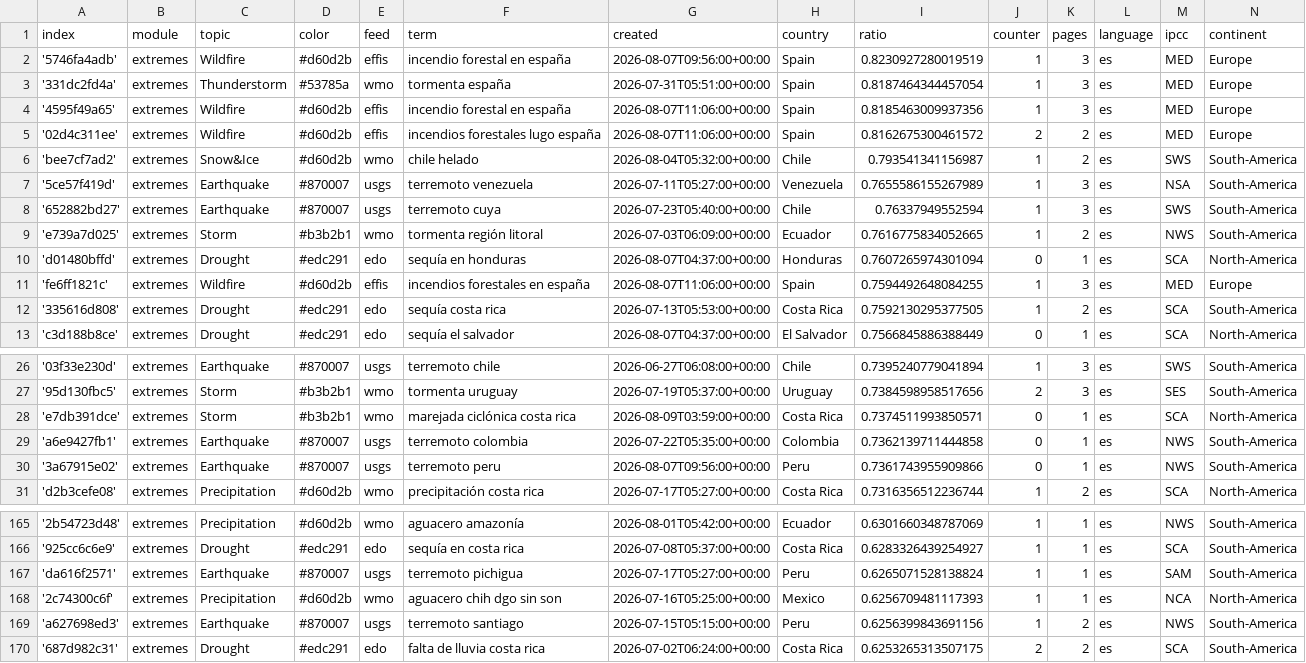
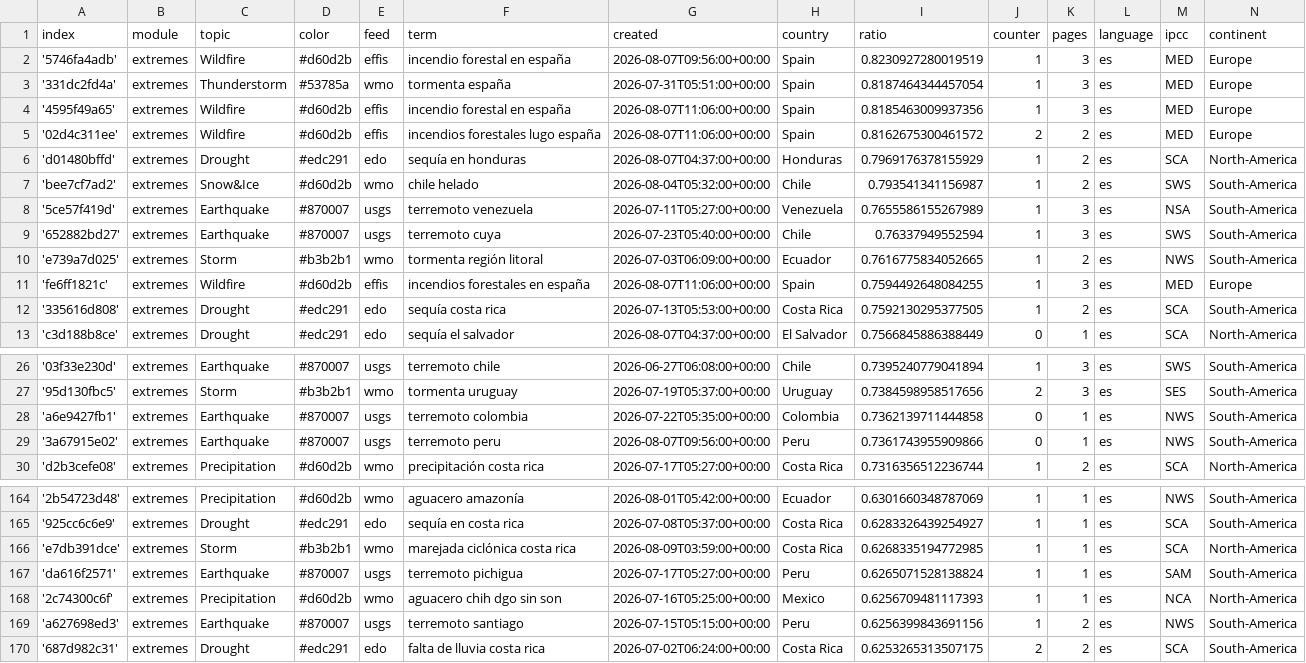
Before and after one commit to jannikdo28-news/spanishExtremes, a CSV file: terms.csv, drawn as a sheet; only a part is shown, gaps mark what is left out.

```diff
--- a/terms.csv
+++ b/terms.csv
@@ -5,2 +5,3 @@ index,module,topic,color,feed,term,created,country,ratio,counter,pages,language,
 '02d4c311ee',extremes,Wildfire,#d60d2b,effis,incendios forestales lugo españa,2026-08-07T11:06:00+00:00,Spain,0.8162675300461572,2,2,es,MED,Europe
+'d01480bffd',extremes,Drought,#edc291,edo,sequía en honduras,2026-08-07T04:37:00+00:00,Honduras,0.7969176378155929,1,2,es,SCA,North-America
 'bee7cf7ad2',extremes,Snow&Ice,#d60d2b,wmo,chile helado,2026-08-04T05:32:00+00:00,Chile,0.793541341156987,1,2,es,SWS,South-America
@@ -9,3 +10,2 @@ index,module,topic,color,feed,term,created,country,ratio,counter,pages,language,
 'e739a7d025',extremes,Storm,#b3b2b1,wmo,tormenta región litoral,2026-07-03T06:09:00+00:00,Ecuador,0.7616775834052665,1,2,es,NWS,South-America
-'d01480bffd',extremes,Drought,#edc291,edo,sequía en honduras,2026-08-07T04:37:00+00:00,Honduras,0.7607265974301094,0,1,es,SCA,North-America
 'fe6ff1821c',extremes,Wildfire,#d60d2b,effis,incendios forestales en españa,2026-08-07T11:06:00+00:00,Spain,0.7594492648084255,1,3,es,MED,Europe
@@ -27,3 +27,2 @@ index,module,topic,color,feed,term,created,country,ratio,counter,pages,language,
 '95d130fbc5',extremes,Storm,#b3b2b1,wmo,tormenta uruguay,2026-07-19T05:37:00+00:00,Uruguay,0.7384598958517656,2,3,es,SES,South-America
-'e7db391dce',extremes,Storm,#b3b2b1,wmo,marejada ciclónica costa rica,2026-08-09T03:59:00+00:00,Costa Rica,0.7374511993850571,0,1,es,SCA,North-America
 'a6e9427fb1',extremes,Earthquake,#870007,usgs,terremoto colombia,2026-07-22T05:35:00+00:00,Colombia,0.7362139711444858,0,1,es,NWS,South-America
@@ -166,2 +165,3 @@ index,module,topic,color,feed,term,created,country,ratio,counter,pages,language,
 '925cc6c6e9',extremes,Drought,#edc291,edo,sequía en costa rica,2026-07-08T05:37:00+00:00,Costa Rica,0.6283326439254927,1,1,es,SCA,South-America
+'e7db391dce',extremes,Storm,#b3b2b1,wmo,marejada ciclónica costa rica,2026-08-09T03:59:00+00:00,Costa Rica,0.6268335194772985,1,1,es,SCA,North-America
 'da616f2571',extremes,Earthquake,#870007,usgs,terremoto pichigua,2026-07-17T05:27:00+00:00,Peru,0.6265071528138824,1,1,es,SAM,South-America
```
Also changed, not shown: cxsv/news_2026_08.csv.
